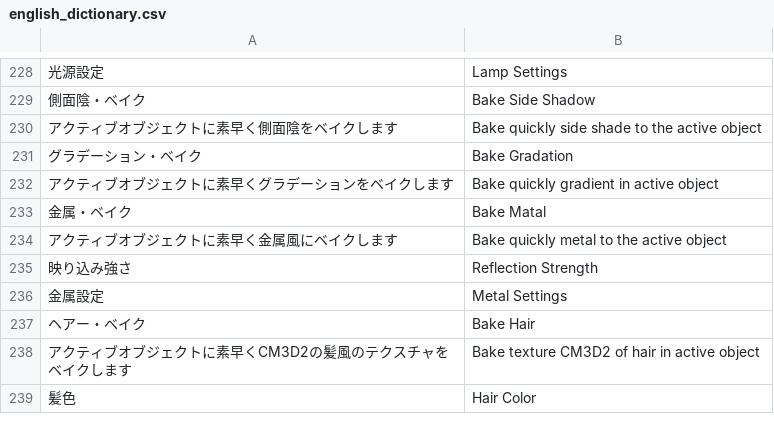
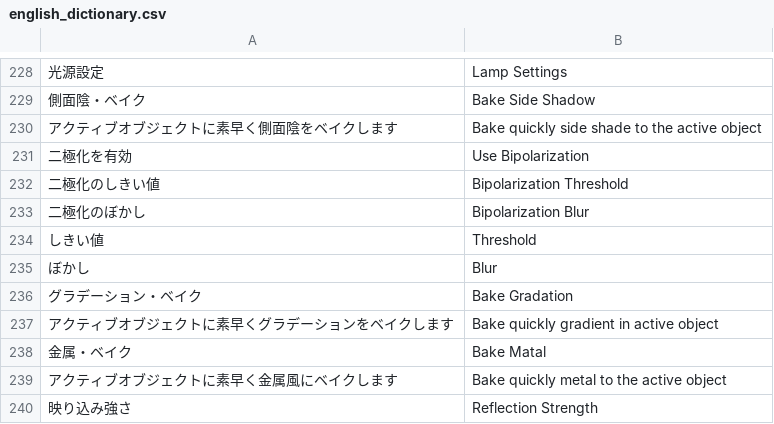
Before and after one commit to CM3D2user/Blender-CM3D2-Converter, a CSV file: CM3D2 Converter/english_dictionary.csv, drawn as a sheet; only a part is shown, gaps mark what is left out; the shorter side is filled out with more unchanged rows; the diff names each change by its address in the sheet, - before the commit and + after, or states it on an @@ line.

```diff
--- a/CM3D2 Converter/english_dictionary.csv
+++ b/CM3D2 Converter/english_dictionary.csv
+row 231: 二極化を有効 | Use Bipolarization
+row 232: 二極化のしきい値 | Bipolarization Threshold
+row 233: 二極化のぼかし | Bipolarization Blur
+row 234: しきい値 | Threshold
+row 235: ぼかし | Blur
```
Also changed, not shown: 2 other files.
